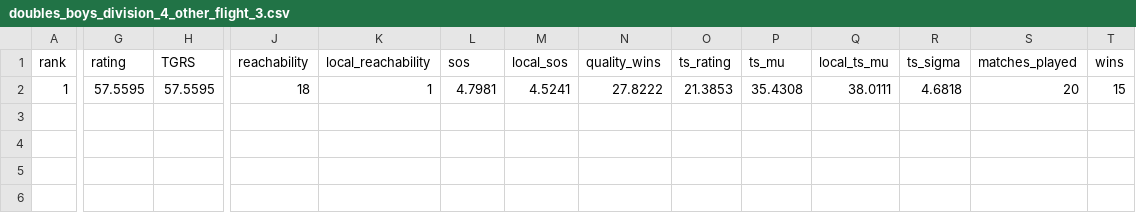
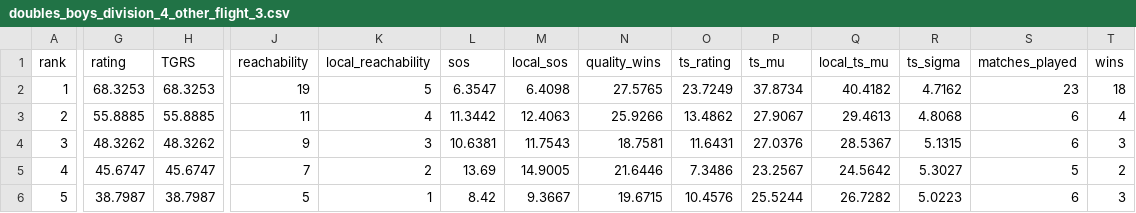
Before and after one commit to jojojoshshsh/MHSAA_tennis_ranker, a CSV file: docs/csv/doubles_boys_division_4_other_flight_3.csv, drawn as a sheet; only a part is shown, gaps mark what is left out; rows hold the shown columns only; the diff covers the shown part only; the diff names each change by its address in the sheet, - before the commit and + after, or states it on an @@ line.

```diff
--- a/docs/csv/doubles_boys_division_4_other_flight_3.csv
+++ b/docs/csv/doubles_boys_division_4_other_flight_3.csv
-G2 (rating): 57.5595
+G2 (rating): 68.3253
-H2 (TGRS): 57.5595
+H2 (TGRS): 68.3253
-J2 (reachability): 18
+J2 (reachability): 19
-K2 (local_reachability): 1
+K2 (local_reachability): 5
-L2 (sos): 4.7981
+L2 (sos): 6.3547
-M2 (local_sos): 4.5241
+M2 (local_sos): 6.4098
-N2 (quality_wins): 27.8222
+N2 (quality_wins): 27.5765
-O2 (ts_rating): 21.3853
+O2 (ts_rating): 23.7249
-P2 (ts_mu): 35.4308
+P2 (ts_mu): 37.8734
-Q2 (local_ts_mu): 38.0111
+Q2 (local_ts_mu): 40.4182
-R2 (ts_sigma): 4.6818
+R2 (ts_sigma): 4.7162
-S2 (matches_played): 20
+S2 (matches_played): 23
-T2 (wins): 15
+T2 (wins): 18
+row 3: 2 | 55.8885 | 55.8885 | 11 | 4 | 11.3442 | 12.4063 | 25.9266 | 13.4862 | 27.9067 | 29.4613 | 4.8068 | 6 | 4
+row 4: 3 | 48.3262 | 48.3262 | 9 | 3 | 10.6381 | 11.7543 | 18.7581 | 11.6431 | 27.0376 | 28.5367 | 5.1315 | 6 | 3
+row 5: 4 | 45.6747 | 45.6747 | 7 | 2 | 13.69 | 14.9005 | 21.6446 | 7.3486 | 23.2567 | 24.5642 | 5.3027 | 5 | 2
+row 6: 5 | 38.7987 | 38.7987 | 5 | 1 | 8.42 | 9.3667 | 19.6715 | 10.4576 | 25.5244 | 26.7282 | 5.0223 | 6 | 3
```
Also changed, not shown: 1 edited cell elsewhere in this file, docs/csv/doubles_boys_division_4_other_flight_1.csv, docs/csv/doubles_boys_division_4_other_flight_2.csv, 6 other files.
